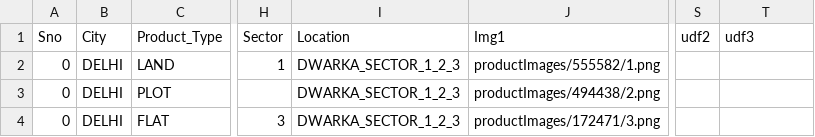
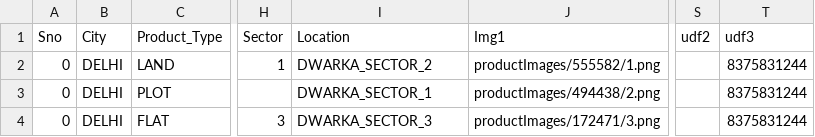
Before and after one commit to rs9531962/realestate, a CSV file: productData/csv/dwksec1_2_3_estate_tbl.csv, drawn as a sheet; only a part is shown, gaps mark what is left out; the diff names each change by its address in the sheet, - before the commit and + after, or states it on an @@ line.

```diff
--- a/productData/csv/dwksec1_2_3_estate_tbl.csv
+++ b/productData/csv/dwksec1_2_3_estate_tbl.csv
-I2 (Location): DWARKA_SECTOR_1_2_3
+I2 (Location): DWARKA_SECTOR_2
-T2:T4 (udf3): (empty)
+T2:T4 (udf3): 8375831244
-I3 (Location): DWARKA_SECTOR_1_2_3
+I3 (Location): DWARKA_SECTOR_1
-I4 (Location): DWARKA_SECTOR_1_2_3
+I4 (Location): DWARKA_SECTOR_3
```
Also changed, not shown: productData/csv/rajnagar_estate_tbl.csv, 10 other files.
